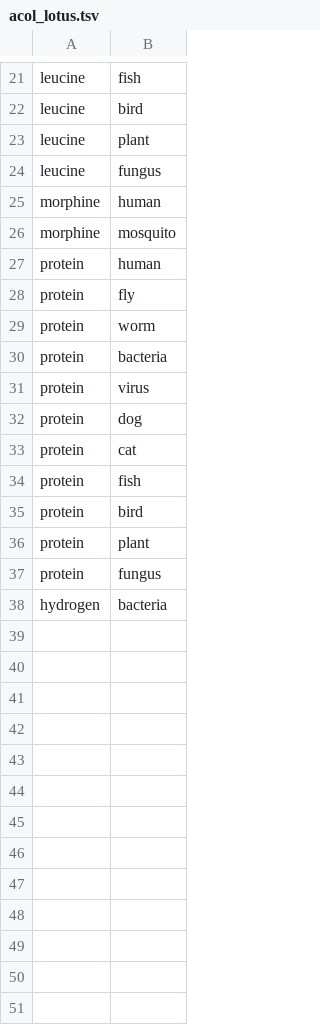
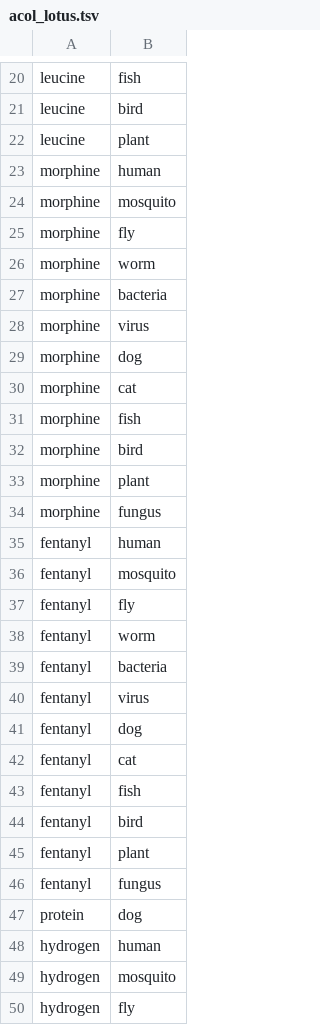
Before and after one commit to anticipated-chemistry-of-life/markov-random-field, a TSV file: model_validation/acol_lotus.tsv, drawn as a sheet; only a part is shown, gaps mark what is left out; the shorter side is filled out with more unchanged rows; the diff covers the shown part only.

```diff
--- a/model_validation/acol_lotus.tsv
+++ b/model_validation/acol_lotus.tsv
@@ -23,15 +22,29 @@ leucine	bird
 leucine	plant
-leucine	fungus
 morphine	human
 morphine	mosquito
-protein	human
-protein	fly
-protein	worm
-protein	bacteria
-protein	virus
+morphine	fly
+morphine	worm
+morphine	bacteria
+morphine	virus
+morphine	dog
+morphine	cat
+morphine	fish
+morphine	bird
+morphine	plant
+morphine	fungus
+fentanyl	human
+fentanyl	mosquito
+fentanyl	fly
+fentanyl	worm
+fentanyl	bacteria
+fentanyl	virus
+fentanyl	dog
+fentanyl	cat
+fentanyl	fish
+fentanyl	bird
+fentanyl	plant
+fentanyl	fungus
 protein	dog
-protein	cat
-protein	fish
-protein	bird
-protein	plant
-protein	fungus
+hydrogen	human
+hydrogen	mosquito
+hydrogen	fly
```
Also changed, not shown: 44 added rows, 2 removed rows and 1 edited cell elsewhere in this file, 14 other files.
